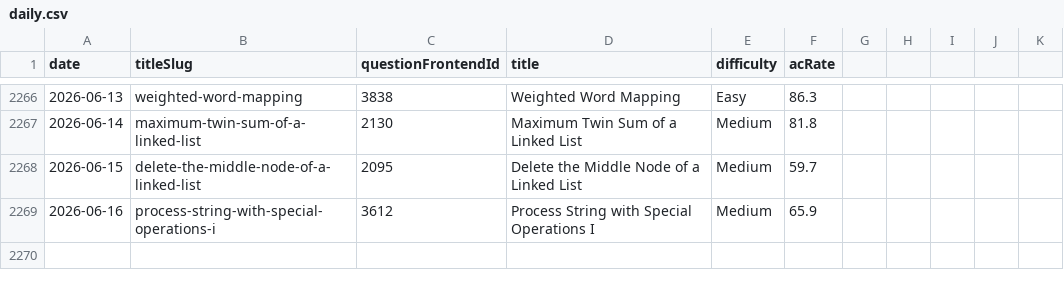
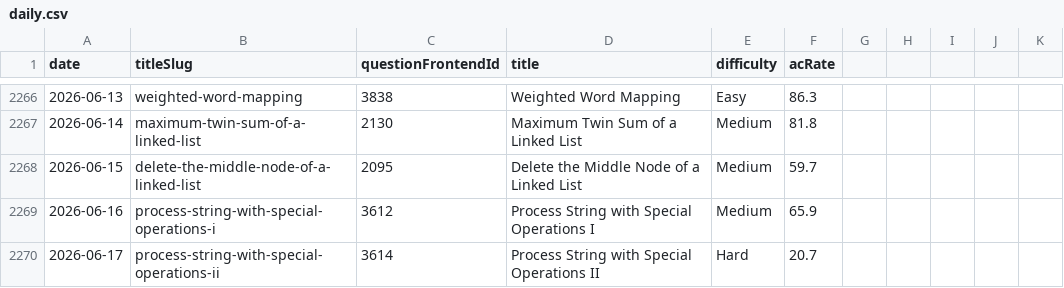
Before and after one commit to joric/leetcode, a CSV file: daily.csv, drawn as a sheet; only a part is shown, gaps mark what is left out; the diff names each change by its address in the sheet, - before the commit and + after, or states it on an @@ line.

```diff
--- a/daily.csv
+++ b/daily.csv
+row 2270: 2026-06-17 | process-string-with-special-operations-ii | 3614 | Process String with Special Operations II | Hard | 20.7
```
